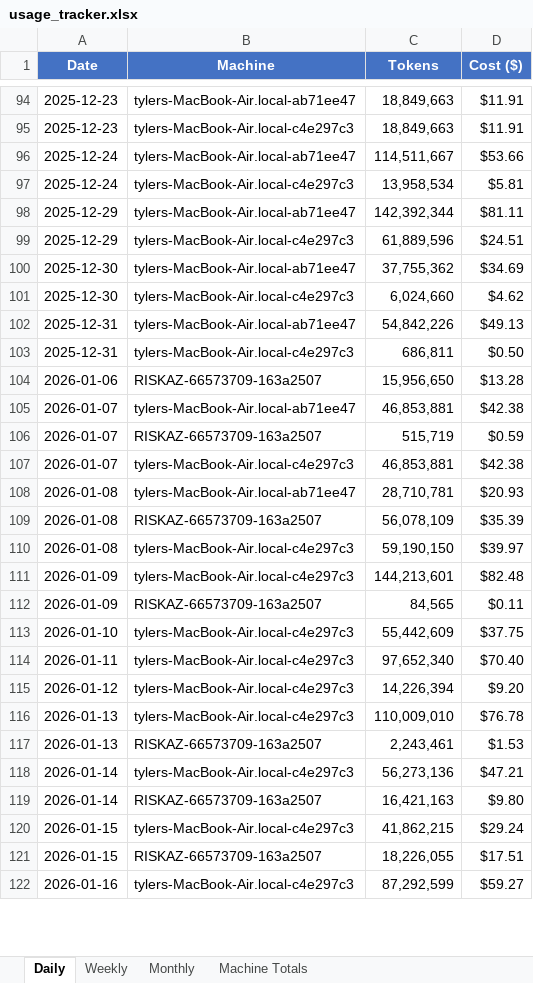
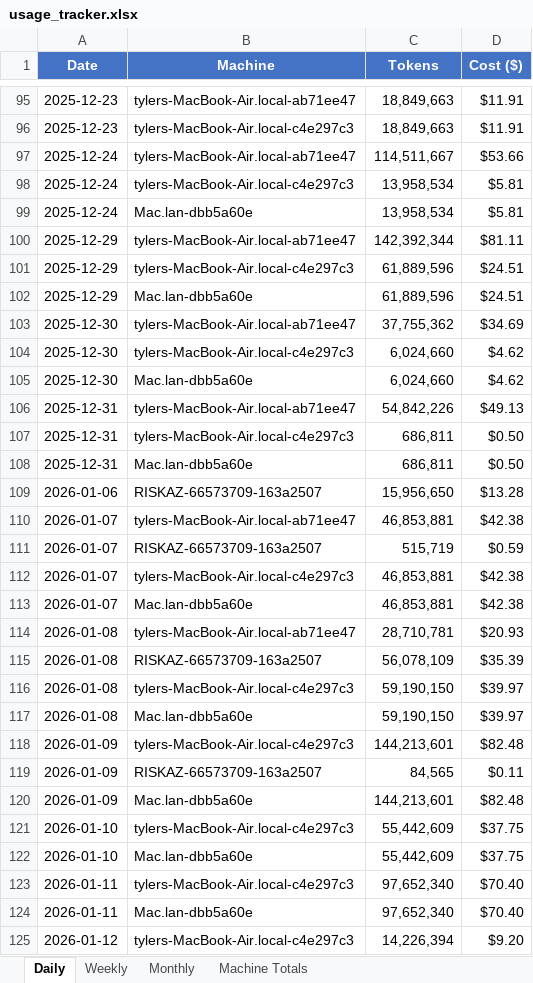
Before and after one commit to tylergibbs1/aiusagebudget, an Excel workbook: usage_tracker.xlsx, sheet Daily, drawn as a sheet; only a part is shown, gaps mark what is left out; the shorter side is filled out with more unchanged rows; values as stored, in another font and other column widths than the file's, no borders; the diff covers the shown part only; the diff names each change by its address in the sheet, - before the commit and + after, or states it on an @@ line.

```diff
--- a/usage_tracker.xlsx (sheet Daily)
+++ b/usage_tracker.xlsx (sheet Daily)
+row 99: 2025-12-24 | Mac.lan-dbb5a60e | 13,958,534 | $5.81
+row 102: 2025-12-29 | Mac.lan-dbb5a60e | 61,889,596 | $24.51
+row 105: 2025-12-30 | Mac.lan-dbb5a60e | 6,024,660 | $4.62
+row 108: 2025-12-31 | Mac.lan-dbb5a60e | 686,811 | $0.50
+row 113: 2026-01-07 | Mac.lan-dbb5a60e | 46,853,881 | $42.38
+row 117: 2026-01-08 | Mac.lan-dbb5a60e | 59,190,150 | $39.97
+row 120: 2026-01-09 | Mac.lan-dbb5a60e | 144,213,601 | $82.48
+row 122: 2026-01-10 | Mac.lan-dbb5a60e | 55,442,609 | $37.75
+row 124: 2026-01-11 | Mac.lan-dbb5a60e | 97,652,340 | $70.40
```
Also changed, not shown: 27 added rows, 15 removed rows and 4 edited cells elsewhere in this sheet, sheet Weekly, sheet Monthly, sheet Machine Totals.
